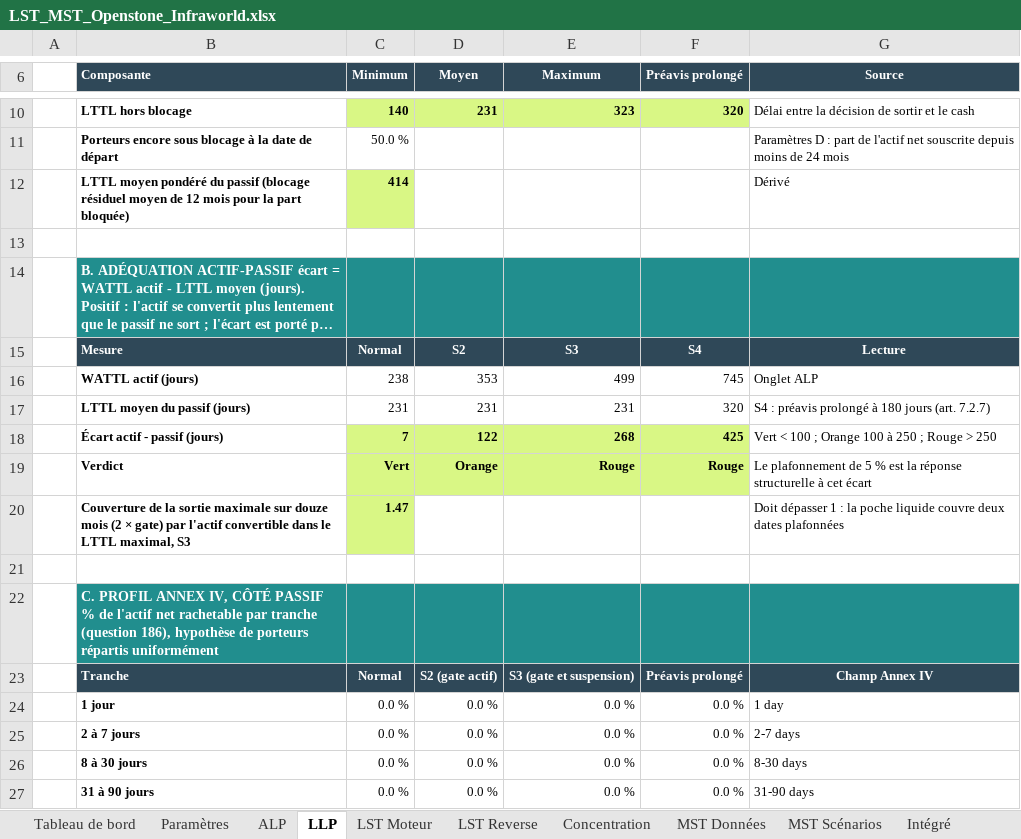
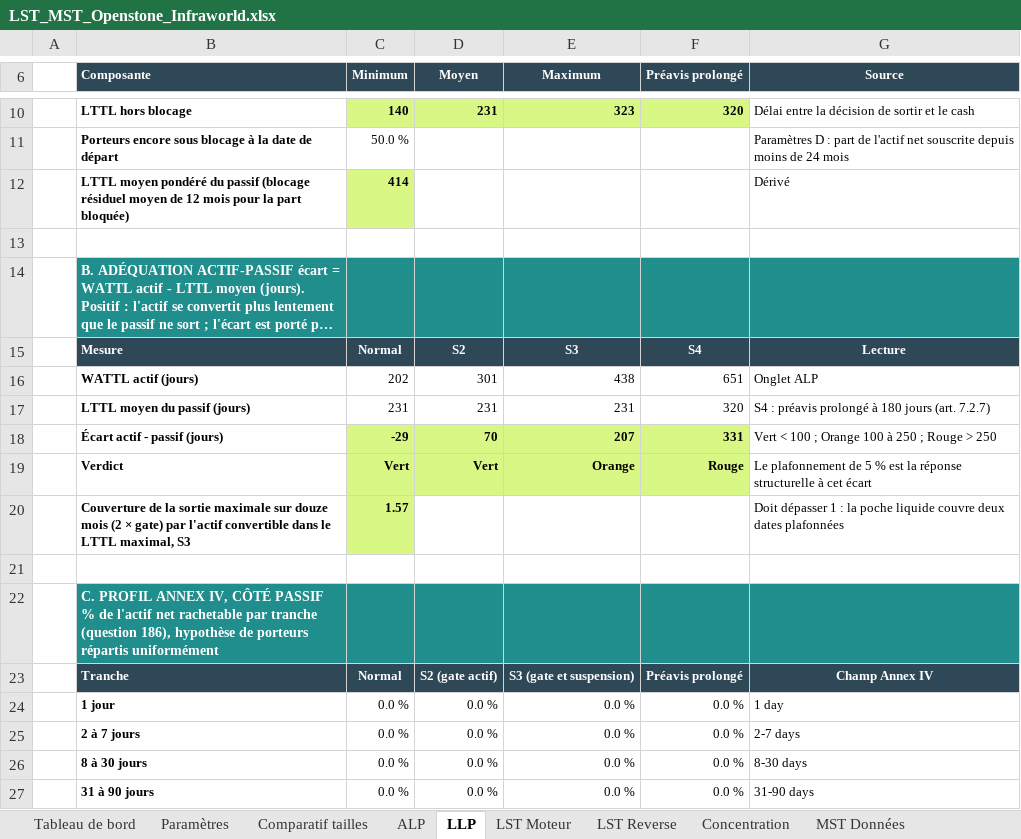
Before and after one commit to maximeboulonn-creator/Max, an Excel workbook: LST_MST_Openstone_Infraworld.xlsx, sheet LLP, drawn as a sheet; only a part is shown, gaps mark what is left out; long unchanged cells end in …; values as stored, in another font and other column widths than the file's, no borders; conditional formats not drawn; the diff names each change by its address in the sheet, - before the commit and + after, or states it on an @@ line.

```diff
--- a/LST_MST_Openstone_Infraworld.xlsx (sheet LLP)
+++ b/LST_MST_Openstone_Infraworld.xlsx (sheet LLP)
+sheet tab: Comparatif tailles
-C16 (Minimum): 238
+C16 (Minimum): 202
-D16 (Moyen): 353
+D16 (Moyen): 301
-E16 (Maximum): 499
+E16 (Maximum): 438
-F16 (Préavis prolongé): 745
+F16 (Préavis prolongé): 651
-C18 (Minimum): 7
+C18 (Minimum): -29
-D18 (Moyen): 122
+D18 (Moyen): 70
-E18 (Maximum): 268
+E18 (Maximum): 207
-F18 (Préavis prolongé): 425
+F18 (Préavis prolongé): 331
-D19 (Moyen): Orange
+D19 (Moyen): Vert
-E19 (Maximum): Rouge
+E19 (Maximum): Orange
-C20 (Minimum): 1.47
+C20 (Minimum): 1.57
```
Also changed, not shown: sheet LST Moteur, sheet LST Reverse, sheet MST Scénarios, sheet Paramètres, sheet ALP, sheet Intégré, 2 more sheets, formulas that keep their value, 2 other files.
